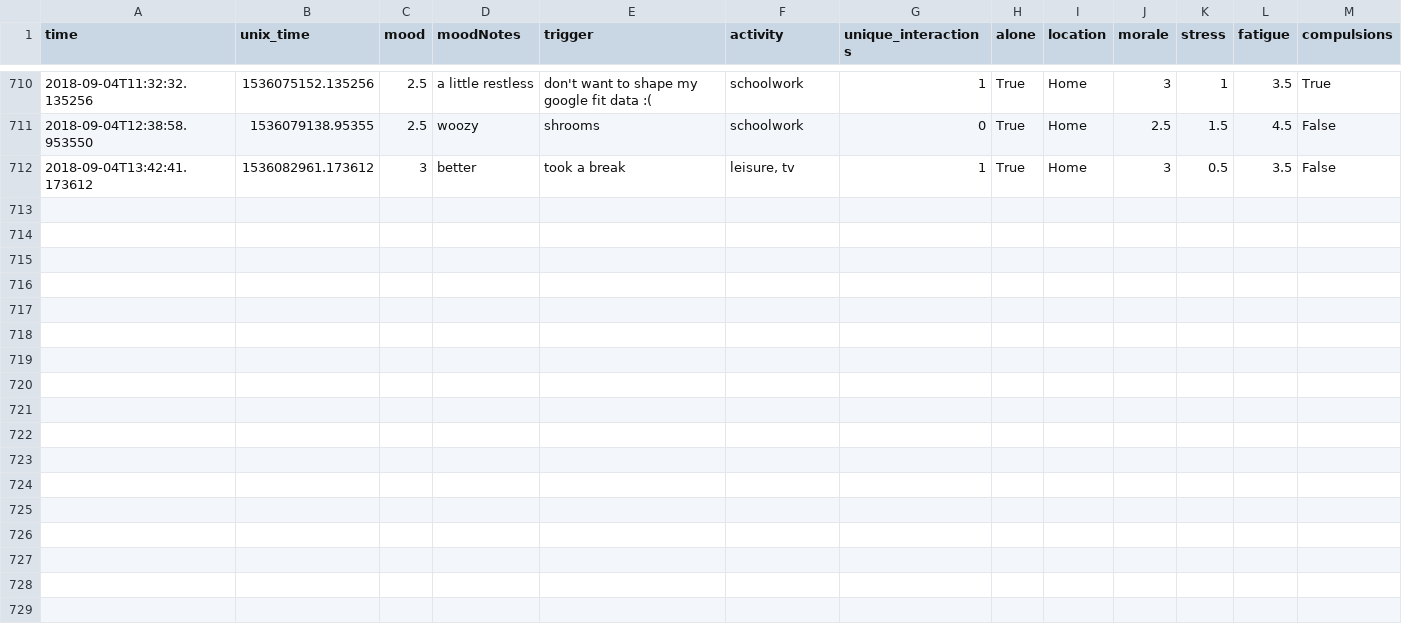
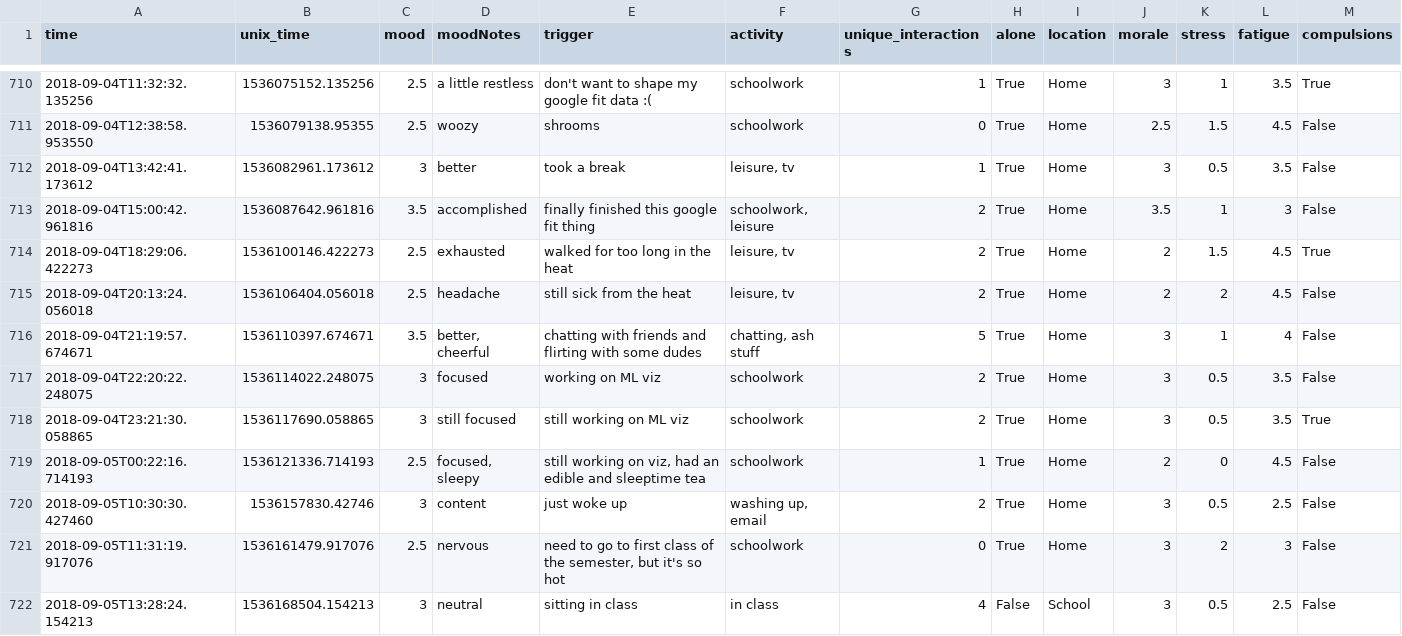
Before and after one commit to xujenna/thesis_explorations, a TSV file: trackers/reporter/responses.tsv, drawn as a sheet; only a part is shown, gaps mark what is left out.

```diff
--- a/trackers/reporter/responses.tsv
+++ b/trackers/reporter/responses.tsv
@@ -712 +712,11 @@ time	unix_time	mood	moodNotes	trigger	activity	unique_interactions	alone	locatio
 2018-09-04T13:42:41.173612	1536082961.173612	3	better	took a break	leisure, tv	1	True	Home	3	0.5	3.5	False
+2018-09-04T15:00:42.961816	1536087642.961816	3.5	accomplished	finally finished this google fit thing	schoolwork, leisure	2	True	Home	3.5	1	3	False
+2018-09-04T18:29:06.422273	1536100146.422273	2.5	exhausted	walked for too long in the heat	leisure, tv	2	True	Home	2	1.5	4.5	True
+2018-09-04T20:13:24.056018	1536106404.056018	2.5	headache	still sick from the heat	leisure, tv	2	True	Home	2	2	4.5	False
+2018-09-04T21:19:57.674671	1536110397.674671	3.5	better, cheerful	chatting with friends and flirting with some dudes	chatting, ash stuff	5	True	Home	3	1	4	False
+2018-09-04T22:20:22.248075	1536114022.248075	3	focused	working on ML viz	schoolwork	2	True	Home	3	0.5	3.5	False
+2018-09-04T23:21:30.058865	1536117690.058865	3	still focused	still working on ML viz	schoolwork	2	True	Home	3	0.5	3.5	True
+2018-09-05T00:22:16.714193	1536121336.714193	2.5	focused, sleepy	still working on viz, had an edible and sleeptime tea	schoolwork	1	True	Home	2	0	4.5	False
+2018-09-05T10:30:30.427460	1536157830.42746	3	content	just woke up	washing up, email	2	True	Home	3	0.5	2.5	False
+2018-09-05T11:31:19.917076	1536161479.917076	2.5	nervous	need to go to first class of the semester, but it's so hot	  schoolwork	0	True	Home	3	2	3	False
+2018-09-05T13:28:24.154213	1536168504.154213	3	neutral	sitting in class	in class	4	False	School	3	0.5	2.5	False
```
Also changed, not shown: 6 other files.
